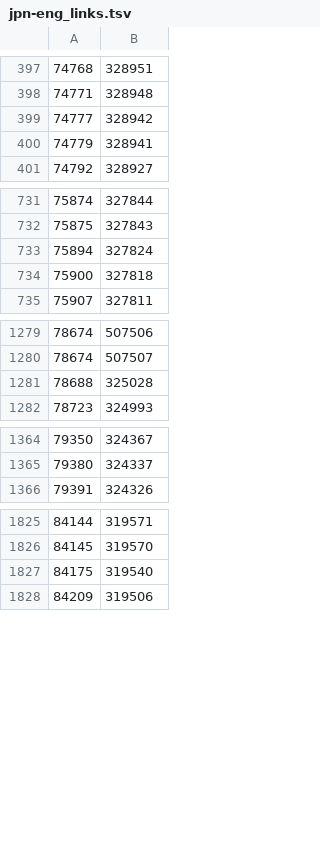
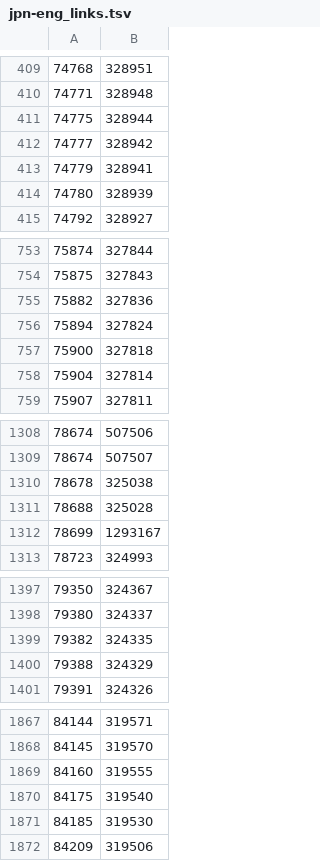
Before and after one commit to Umasteas/OJAD, a TSV file: scripts/dictionary/sample/tatoeba/jpn-eng_links.tsv, drawn as a sheet; only a part is shown, gaps mark what is left out; the diff covers the shown part only.

```diff
--- a/scripts/dictionary/sample/tatoeba/jpn-eng_links.tsv
+++ b/scripts/dictionary/sample/tatoeba/jpn-eng_links.tsv
@@ -398,4 +410,6 @@
 74771	328948
+74775	328944
 74777	328942
 74779	328941
+74780	328939
 74792	328927
@@ -732,4 +754,6 @@
 75875	327843
+75882	327836
 75894	327824
 75900	327818
+75904	327814
 75907	327811
@@ -1280,3 +1309,5 @@
 78674	507507
+78678	325038
 78688	325028
+78699	1293167
 78723	324993
@@ -1365,2 +1398,4 @@
 79380	324337
+79382	324335
+79388	324329
 79391	324326
@@ -1826,3 +1868,5 @@
 84145	319570
+84160	319555
 84175	319540
+84185	319530
 84209	319506
```
Also changed, not shown: 74 added rows elsewhere in this file, scripts/dictionary/sample/tatoeba/eng_sentences.tsv, scripts/dictionary/sample/tatoeba/jpn-cmn_links.tsv, 35 other files.
